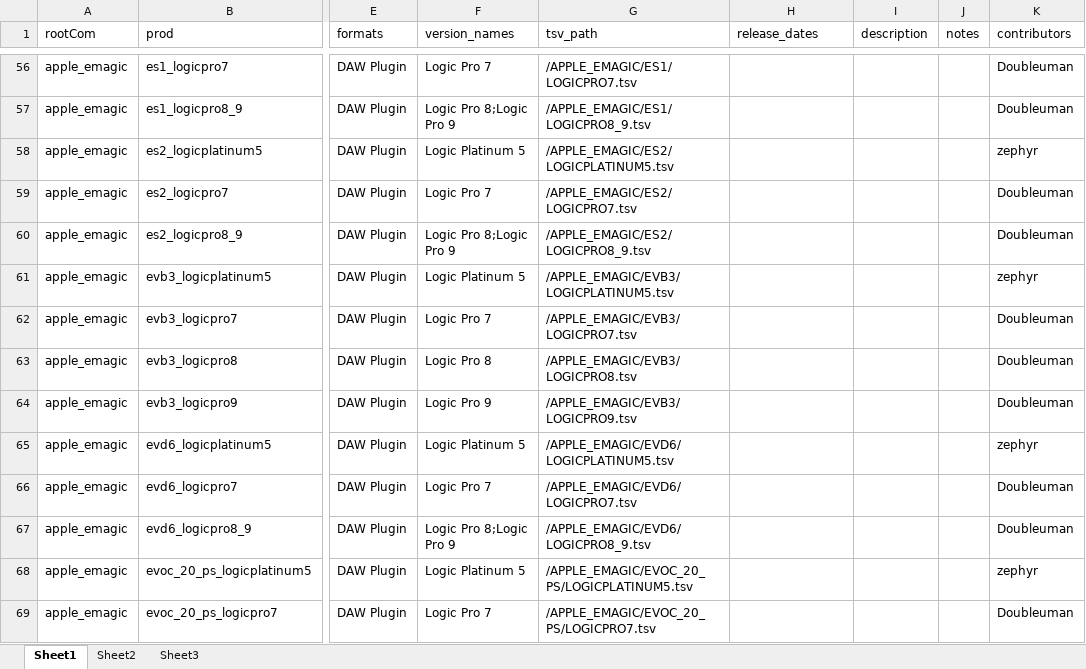
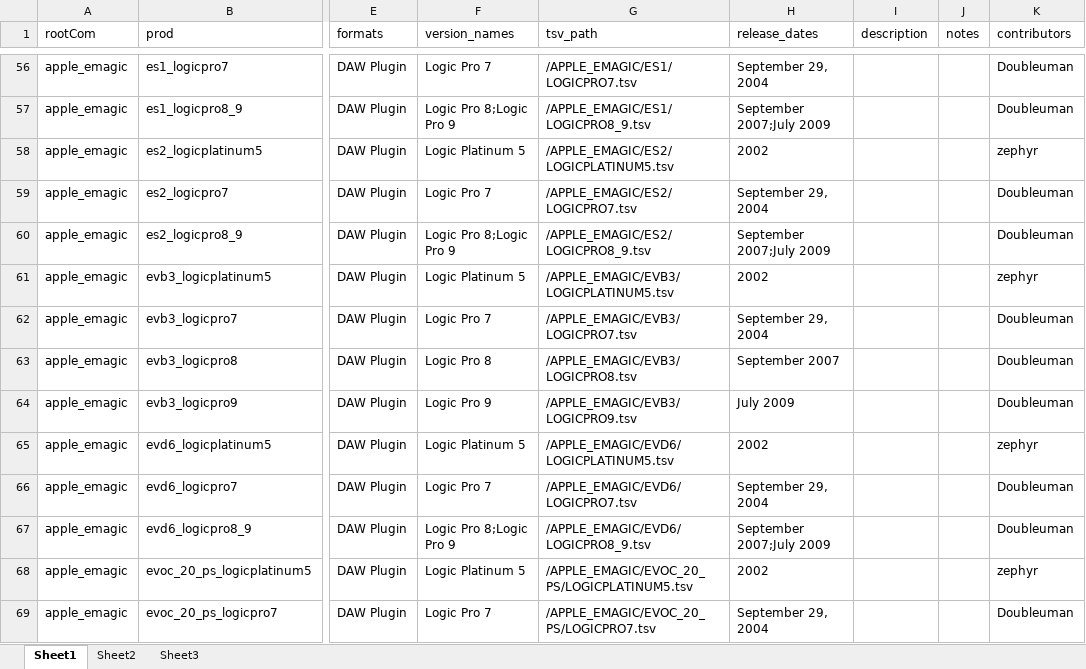
Before and after one commit to stin-n/every-path-ever, an Excel workbook: tools/misc/product-metadata.xlsx, sheet Sheet1, drawn as a sheet; only a part is shown, gaps mark what is left out; values as stored, in another font and other column widths than the file's, no borders; the diff covers the shown part only; the diff names each change by its address in the sheet, - before the commit and + after, or states it on an @@ line.

```diff
--- a/tools/misc/product-metadata.xlsx (sheet Sheet1)
+++ b/tools/misc/product-metadata.xlsx (sheet Sheet1)
-H56 (release_dates): (empty)
+H56 (release_dates): September 29, 2004
-H57 (release_dates): (empty)
+H57 (release_dates): September 2007;July 2009
-H58 (release_dates): (empty)
+H58 (release_dates): 2002
-H59 (release_dates): (empty)
+H59 (release_dates): September 29, 2004
-H60 (release_dates): (empty)
+H60 (release_dates): September 2007;July 2009
-H61 (release_dates): (empty)
+H61 (release_dates): 2002
-H62 (release_dates): (empty)
+H62 (release_dates): September 29, 2004
-H63 (release_dates): (empty)
+H63 (release_dates): September 2007
-H64 (release_dates): (empty)
+H64 (release_dates): July 2009
-H65 (release_dates): (empty)
+H65 (release_dates): 2002
-H66 (release_dates): (empty)
+H66 (release_dates): September 29, 2004
-H67 (release_dates): (empty)
+H67 (release_dates): September 2007;July 2009
-H68 (release_dates): (empty)
+H68 (release_dates): 2002
-H69 (release_dates): (empty)
+H69 (release_dates): September 29, 2004
```
Also changed, not shown: 664 edited cells elsewhere in this sheet.
